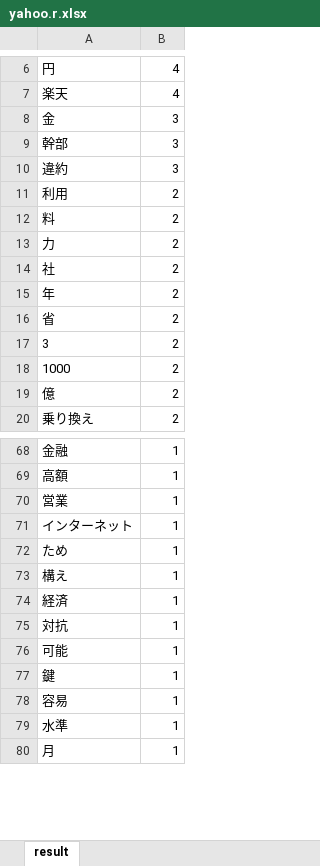
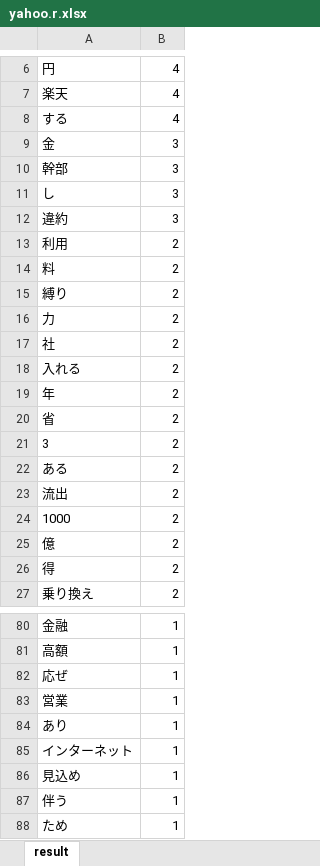
Before and after one commit to hidewon/SD_Demo, an Excel workbook: yahoo.r.xlsx, sheet result, drawn as a sheet; only a part is shown, gaps mark what is left out; the shorter side is filled out with more unchanged rows; values as stored, in another font and other column widths than the file's, no borders; the diff covers the shown part only; the diff names each change by its address in the sheet, - before the commit and + after, or states it on an @@ line.

```diff
--- a/yahoo.r.xlsx (sheet result)
+++ b/yahoo.r.xlsx (sheet result)
+row 8: する | 4
+row 11: し | 3
+row 15: 縛り | 2
+row 18: 入れる | 2
+row 22: ある | 2
@@ row 27 moved to row 23: 流出 @@
+row 26: 得 | 2
+row 82: 応ぜ | 1
+row 84: あり | 1
+row 86: 見込め | 1
+row 87: 伴う | 1
```
Also changed, not shown: 9 added rows, 19 removed rows, 2 moved rows and 1 edited cell elsewhere in this sheet, yahoo.w.xlsx, 1 other file.
